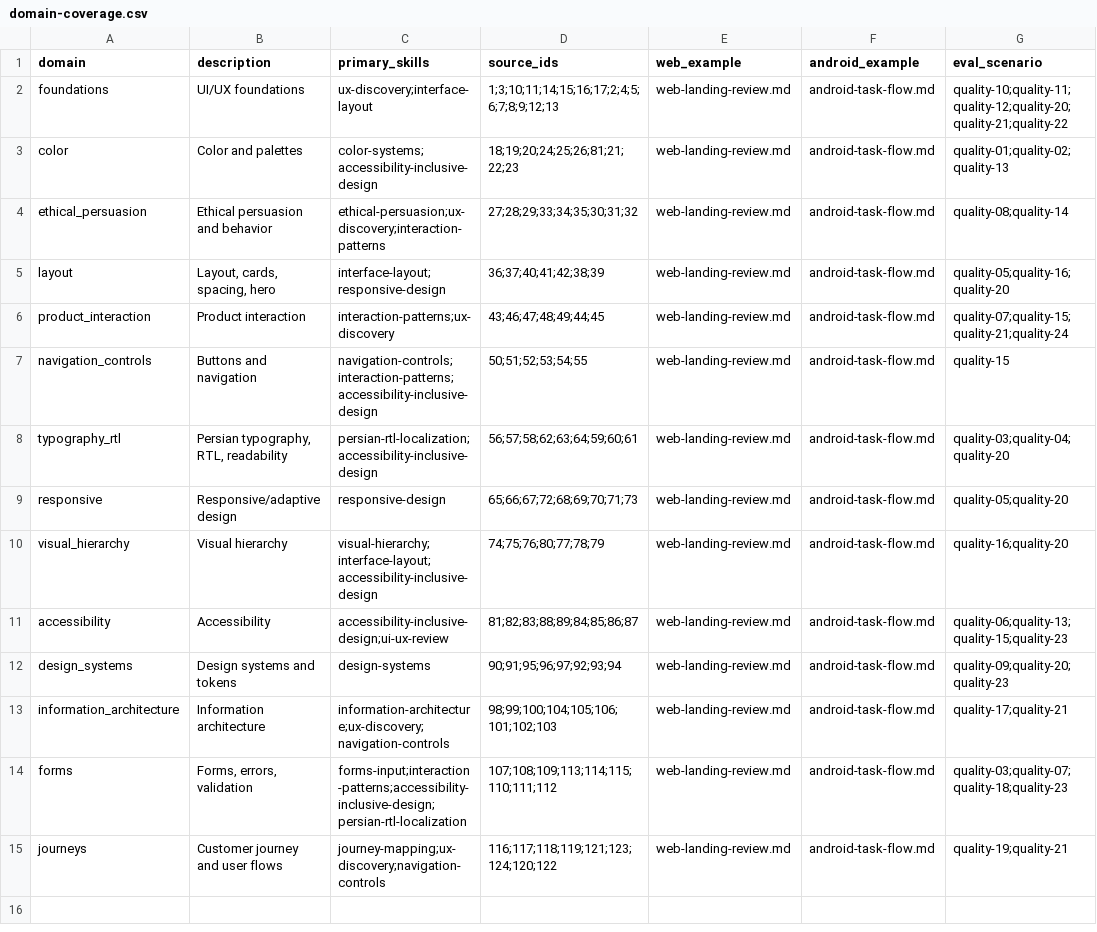
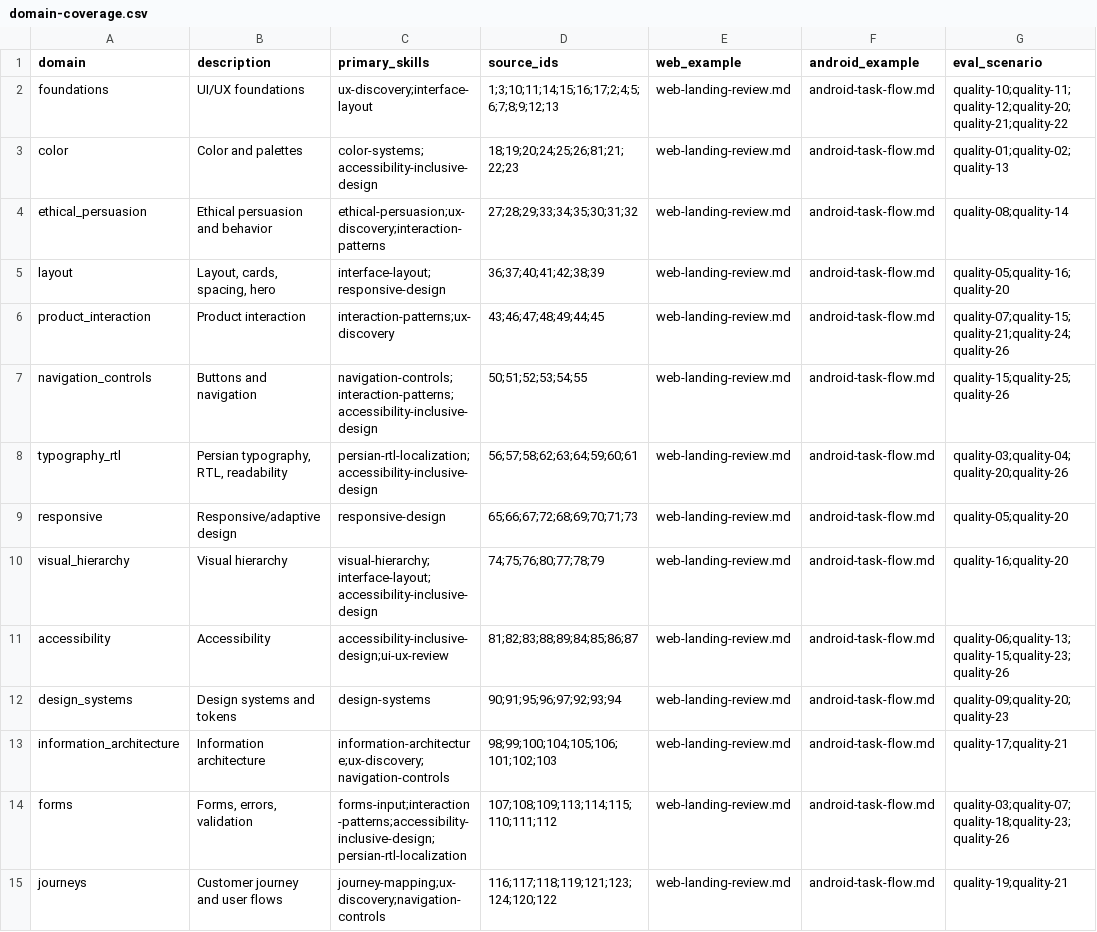
Before and after one commit to SAeedajf/ui-ux-skill, a CSV file: docs/domain-coverage.csv, drawn as a sheet.

```diff
--- a/docs/domain-coverage.csv
+++ b/docs/domain-coverage.csv
@@ -5,11 +5,11 @@ ethical_persuasion,Ethical persuasion and behavior,ethical-persuasion;ux-discove
 layout,"Layout, cards, spacing, hero",interface-layout;responsive-design,36;37;40;41;42;38;39,web-landing-review.md,android-task-flow.md,quality-05;quality-16;quality-20
-product_interaction,Product interaction,interaction-patterns;ux-discovery,43;46;47;48;49;44;45,web-landing-review.md,android-task-flow.md,quality-07;quality-15;quality-21;quality-24
-navigation_controls,Buttons and navigation,navigation-controls;interaction-patterns;accessibility-inclusive-design,50;51;52;53;54;55,web-landing-review.md,android-task-flow.md,quality-15
-typography_rtl,"Persian typography, RTL, readability",persian-rtl-localization;accessibility-inclusive-design,56;57;58;62;63;64;59;60;61,web-landing-review.md,android-task-flow.md,quality-03;quality-04;quality-20
+product_interaction,Product interaction,interaction-patterns;ux-discovery,43;46;47;48;49;44;45,web-landing-review.md,android-task-flow.md,quality-07;quality-15;quality-21;quality-24;quality-26
+navigation_controls,Buttons and navigation,navigation-controls;interaction-patterns;accessibility-inclusive-design,50;51;52;53;54;55,web-landing-review.md,android-task-flow.md,quality-15;quality-25;quality-26
+typography_rtl,"Persian typography, RTL, readability",persian-rtl-localization;accessibility-inclusive-design,56;57;58;62;63;64;59;60;61,web-landing-review.md,android-task-flow.md,quality-03;quality-04;quality-20;quality-26
 responsive,Responsive/adaptive design,responsive-design,65;66;67;72;68;69;70;71;73,web-landing-review.md,android-task-flow.md,quality-05;quality-20
 visual_hierarchy,Visual hierarchy,visual-hierarchy;interface-layout;accessibility-inclusive-design,74;75;76;80;77;78;79,web-landing-review.md,android-task-flow.md,quality-16;quality-20
-accessibility,Accessibility,accessibility-inclusive-design;ui-ux-review,81;82;83;88;89;84;85;86;87,web-landing-review.md,android-task-flow.md,quality-06;quality-13;quality-15;quality-23
+accessibility,Accessibility,accessibility-inclusive-design;ui-ux-review,81;82;83;88;89;84;85;86;87,web-landing-review.md,android-task-flow.md,quality-06;quality-13;quality-15;quality-23;quality-26
 design_systems,Design systems and tokens,design-systems,90;91;95;96;97;92;93;94,web-landing-review.md,android-task-flow.md,quality-09;quality-20;quality-23
 information_architecture,Information architecture,information-architecture;ux-discovery;navigation-controls,98;99;100;104;105;106;101;102;103,web-landing-review.md,android-task-flow.md,quality-17;quality-21
-forms,"Forms, errors, validation",forms-input;interaction-patterns;accessibility-inclusive-design;persian-rtl-localization,107;108;109;113;114;115;110;111;112,web-landing-review.md,android-task-flow.md,quality-03;quality-07;quality-18;quality-23
+forms,"Forms, errors, validation",forms-input;interaction-patterns;accessibility-inclusive-design;persian-rtl-localization,107;108;109;113;114;115;110;111;112,web-landing-review.md,android-task-flow.md,quality-03;quality-07;quality-18;quality-23;quality-26
 journeys,Customer journey and user flows,journey-mapping;ux-discovery;navigation-controls,116;117;118;119;121;123;124;120;122,web-landing-review.md,android-task-flow.md,quality-19;quality-21
```
Also changed, not shown: evals/run-log.csv, 20 other files.
